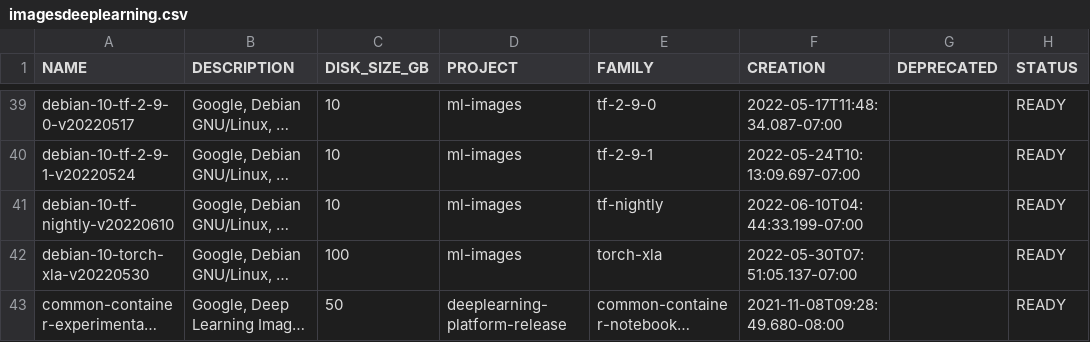
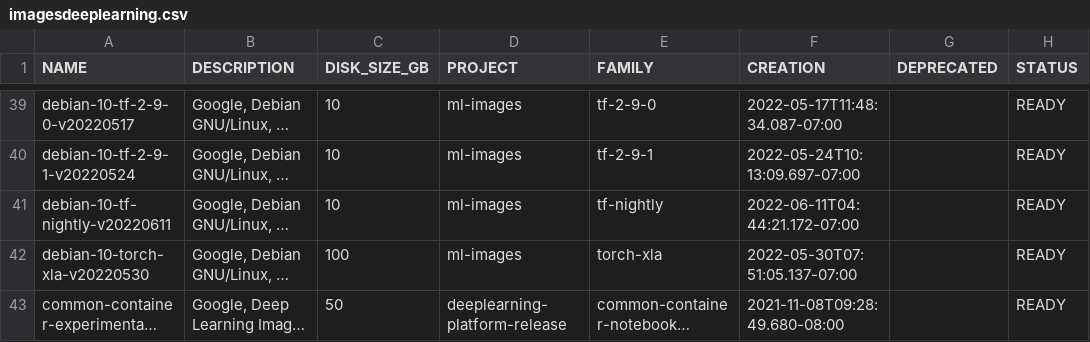
Before and after one commit to Cyclenerd/google-cloud-pricing-cost-calculator, a CSV file: tools/imagesdeeplearning.csv, drawn as a sheet; only a part is shown, gaps mark what is left out; long unchanged cells end in …; the diff names each change by its address in the sheet, - before the commit and + after, or states it on an @@ line.

```diff
--- a/tools/imagesdeeplearning.csv
+++ b/tools/imagesdeeplearning.csv
-A41 (NAME): debian-10-tf-nightly-v20220610
+A41 (NAME): debian-10-tf-nightly-v20220611
-F41 (CREATION): 2022-06-10T04:44:33.199-07:00
+F41 (CREATION): 2022-06-11T04:44:21.172-07:00
```
